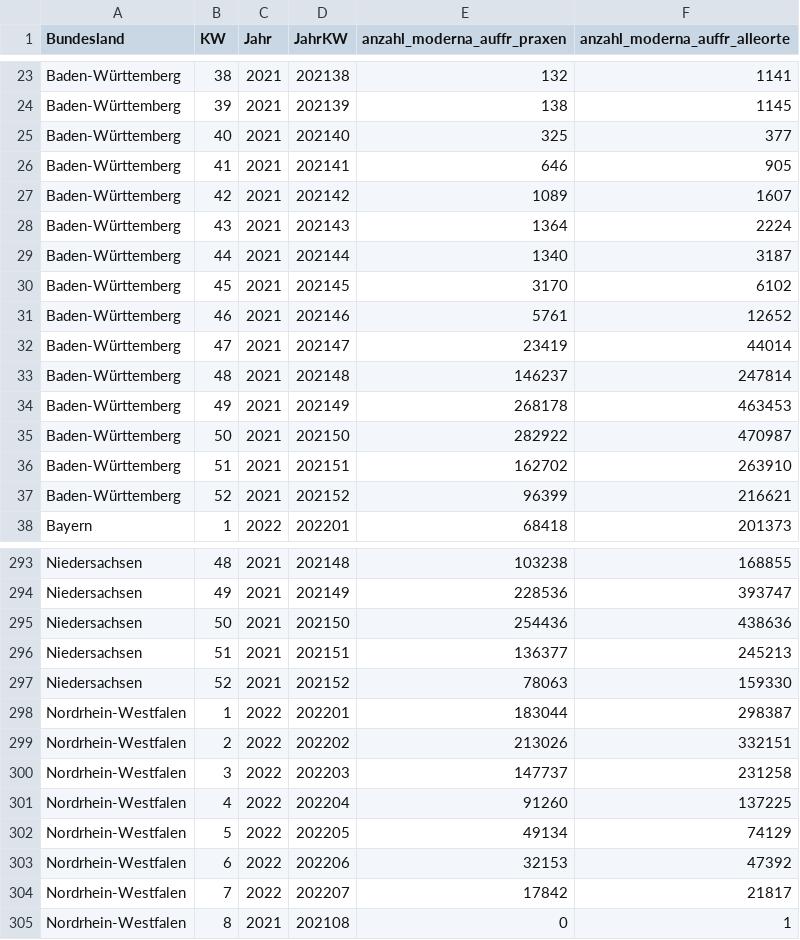
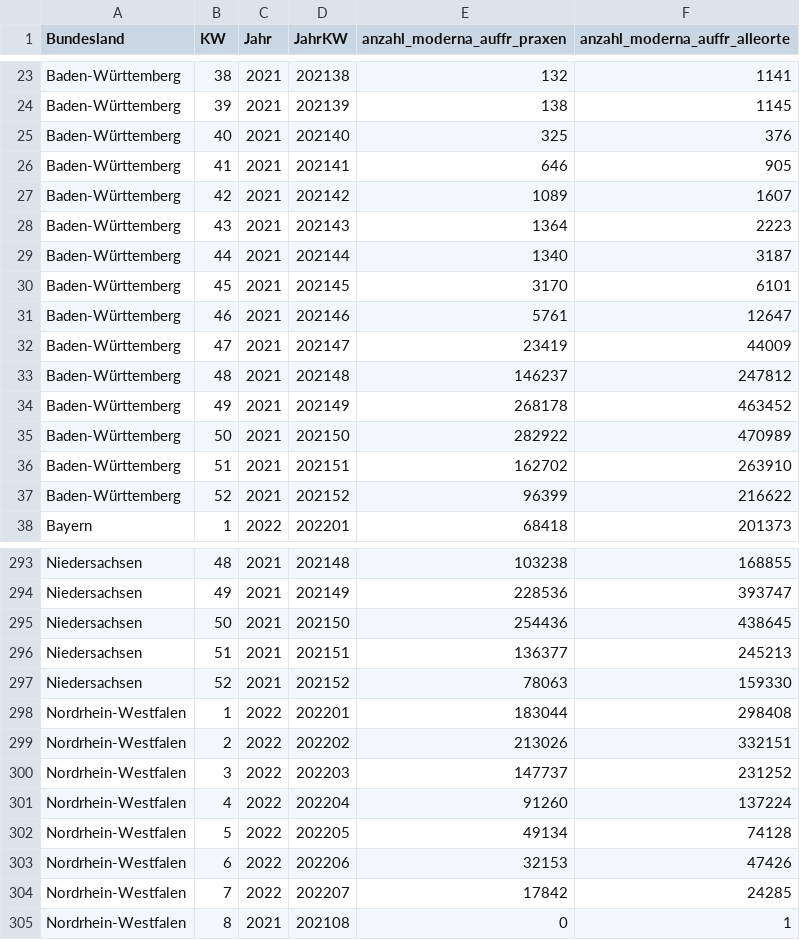
Before and after one commit to zidatalab/covid19dashboard, a CSV file: data/moderna_auffr.csv, drawn as a sheet; only a part is shown, gaps mark what is left out; the diff covers the shown part only.

```diff
--- a/data/moderna_auffr.csv
+++ b/data/moderna_auffr.csv
@@ -24,15 +24,15 @@ Baden-Württemberg,38,2021,202138,132,1141
 Baden-Württemberg,39,2021,202139,138,1145
-Baden-Württemberg,40,2021,202140,325,377
+Baden-Württemberg,40,2021,202140,325,376
 Baden-Württemberg,41,2021,202141,646,905
 Baden-Württemberg,42,2021,202142,1089,1607
-Baden-Württemberg,43,2021,202143,1364,2224
+Baden-Württemberg,43,2021,202143,1364,2223
 Baden-Württemberg,44,2021,202144,1340,3187
-Baden-Württemberg,45,2021,202145,3170,6102
-Baden-Württemberg,46,2021,202146,5761,12652
-Baden-Württemberg,47,2021,202147,23419,44014
-Baden-Württemberg,48,2021,202148,146237,247814
-Baden-Württemberg,49,2021,202149,268178,463453
-Baden-Württemberg,50,2021,202150,282922,470987
+Baden-Württemberg,45,2021,202145,3170,6101
+Baden-Württemberg,46,2021,202146,5761,12647
+Baden-Württemberg,47,2021,202147,23419,44009
+Baden-Württemberg,48,2021,202148,146237,247812
+Baden-Württemberg,49,2021,202149,268178,463452
+Baden-Württemberg,50,2021,202150,282922,470989
 Baden-Württemberg,51,2021,202151,162702,263910
-Baden-Württemberg,52,2021,202152,96399,216621
+Baden-Württemberg,52,2021,202152,96399,216622
 Bayern,1,2022,202201,68418,201373
@@ -294,12 +294,12 @@ Niedersachsen,48,2021,202148,103238,168855
 Niedersachsen,49,2021,202149,228536,393747
-Niedersachsen,50,2021,202150,254436,438636
+Niedersachsen,50,2021,202150,254436,438645
 Niedersachsen,51,2021,202151,136377,245213
 Niedersachsen,52,2021,202152,78063,159330
-Nordrhein-Westfalen,1,2022,202201,183044,298387
+Nordrhein-Westfalen,1,2022,202201,183044,298408
 Nordrhein-Westfalen,2,2022,202202,213026,332151
-Nordrhein-Westfalen,3,2022,202203,147737,231258
-Nordrhein-Westfalen,4,2022,202204,91260,137225
-Nordrhein-Westfalen,5,2022,202205,49134,74129
-Nordrhein-Westfalen,6,2022,202206,32153,47392
-Nordrhein-Westfalen,7,2022,202207,17842,21817
+Nordrhein-Westfalen,3,2022,202203,147737,231252
+Nordrhein-Westfalen,4,2022,202204,91260,137224
+Nordrhein-Westfalen,5,2022,202205,49134,74128
+Nordrhein-Westfalen,6,2022,202206,32153,47426
+Nordrhein-Westfalen,7,2022,202207,17842,24285
 Nordrhein-Westfalen,8,2021,202108,0,1
```
Also changed, not shown: 80 edited cells elsewhere in this file, data/tabledata/alle_impfungen_tag_bl_serie_rki.csv, 1 other file.
